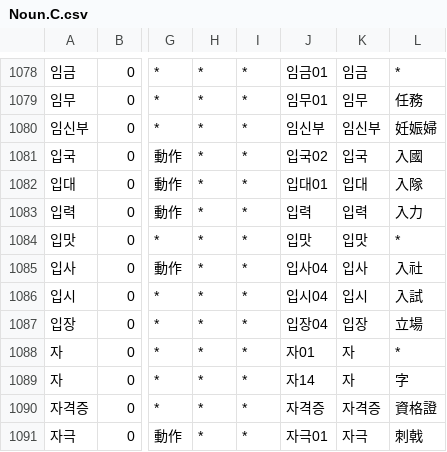
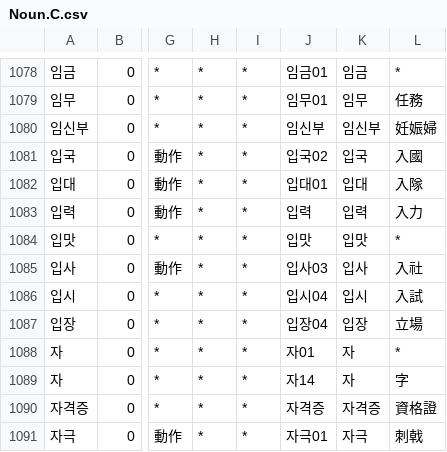
Before and after one commit to okikirmui/handic, a CSV file: seed/Noun.C.csv, drawn as a sheet; only a part is shown, gaps mark what is left out; the diff names each change by its address in the sheet, - before the commit and + after, or states it on an @@ line.

```diff
--- a/seed/Noun.C.csv
+++ b/seed/Noun.C.csv
-J1085: 입사04
+J1085: 입사03
```
Also changed, not shown: 1 other file.
